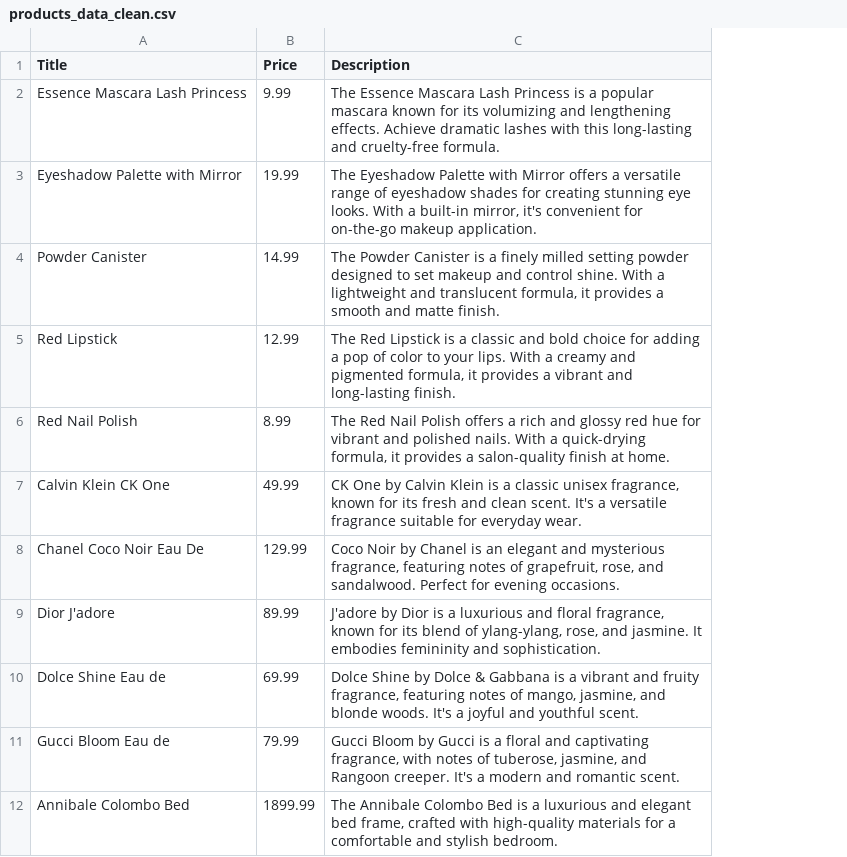
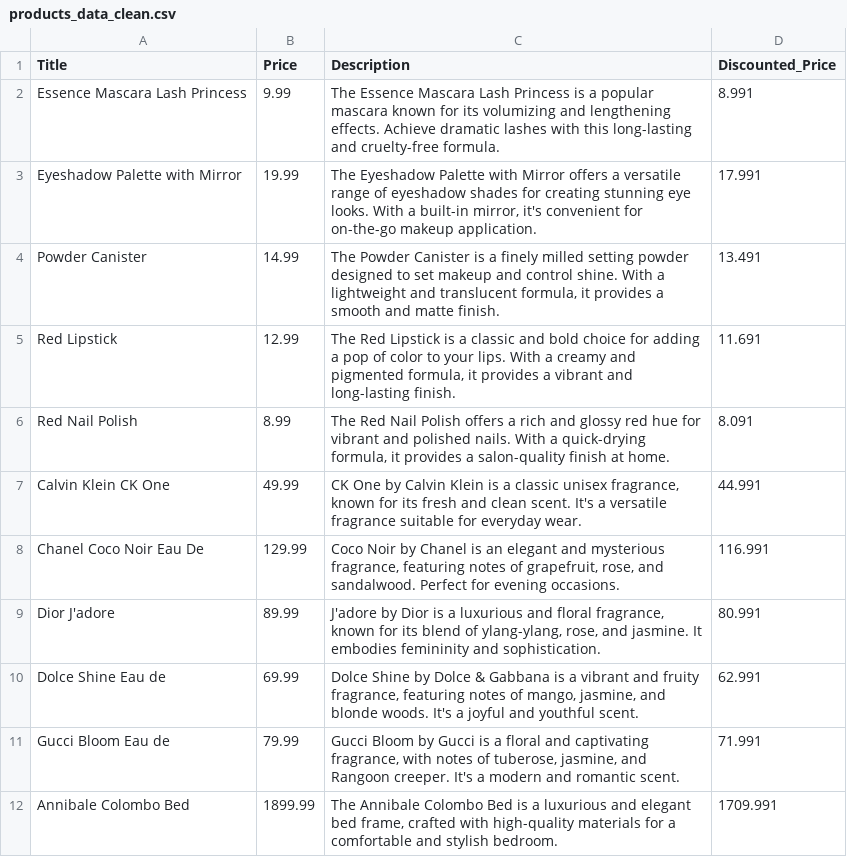
Before and after one commit to suguruvaishnavi/real-time-ecommerce-pipeline, a CSV file: scripts/products_data_clean.csv, drawn as a sheet; only a part is shown; the diff names each change by its address in the sheet, - before the commit and + after, or states it on an @@ line.

Commit message:
Calculate discounted_price for products and update CSV file

```diff
--- a/scripts/products_data_clean.csv
+++ b/scripts/products_data_clean.csv
+column D (Discounted_Price), rows 2-12: 8.991 | 17.991 | 13.491 | 11.691 | 8.091 | 44.991 | 116.991 | 80.991 | 62.991 | 71.991 | 1709.991
```
Also changed, not shown: 3 other files.
